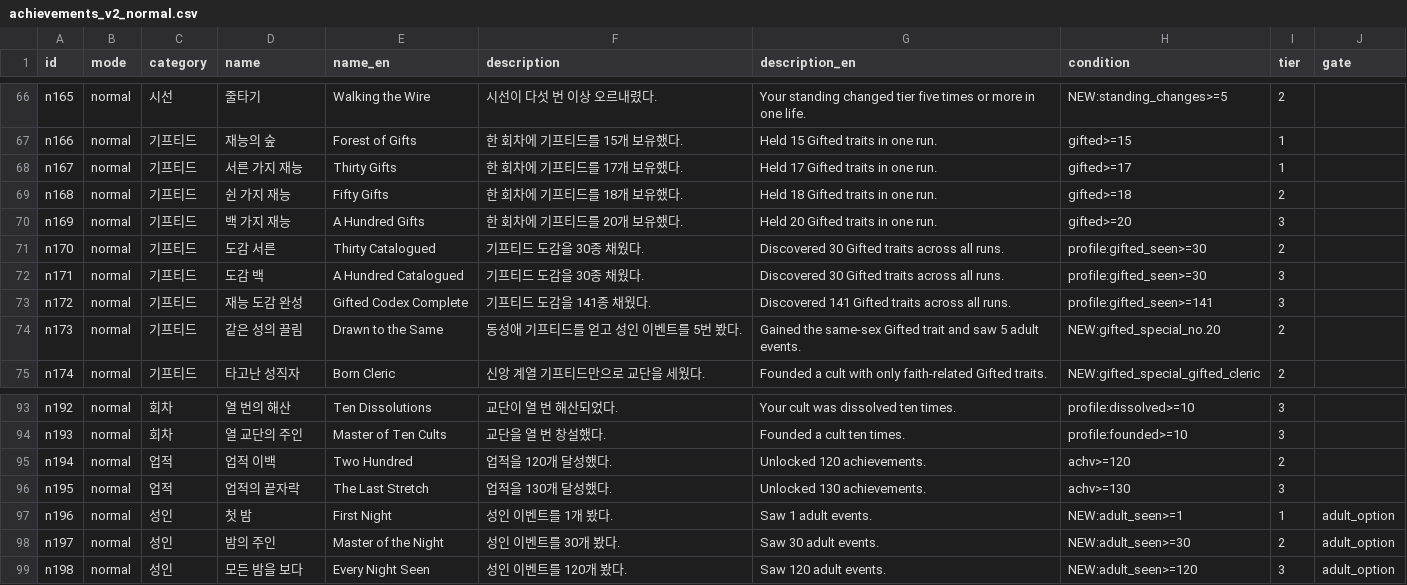
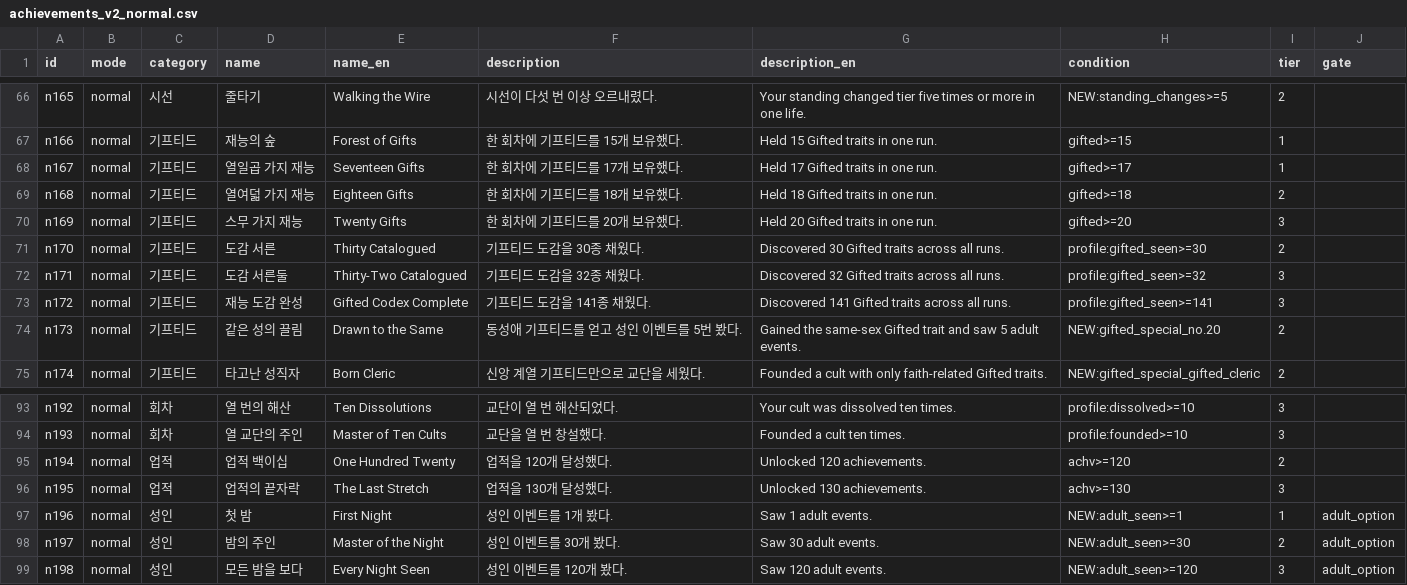
Before and after one commit to Semel-0421/XXXcult-simulator, a CSV file: Docs/achievements_v2_normal.csv, drawn as a sheet; only a part is shown, gaps mark what is left out.

```diff
--- a/Docs/achievements_v2_normal.csv
+++ b/Docs/achievements_v2_normal.csv
@@ -67,7 +67,7 @@ n165,normal,시선,줄타기,Walking the Wire,시선이 다섯 번 이상 오르
 n166,normal,기프티드,재능의 숲,Forest of Gifts,한 회차에 기프티드를 15개 보유했다.,Held 15 Gifted traits in one run.,gifted>=15,1,
-n167,normal,기프티드,서른 가지 재능,Thirty Gifts,한 회차에 기프티드를 17개 보유했다.,Held 17 Gifted traits in one run.,gifted>=17,1,
-n168,normal,기프티드,쉰 가지 재능,Fifty Gifts,한 회차에 기프티드를 18개 보유했다.,Held 18 Gifted traits in one run.,gifted>=18,2,
-n169,normal,기프티드,백 가지 재능,A Hundred Gifts,한 회차에 기프티드를 20개 보유했다.,Held 20 Gifted traits in one run.,gifted>=20,3,
+n167,normal,기프티드,열일곱 가지 재능,Seventeen Gifts,한 회차에 기프티드를 17개 보유했다.,Held 17 Gifted traits in one run.,gifted>=17,1,
+n168,normal,기프티드,열여덟 가지 재능,Eighteen Gifts,한 회차에 기프티드를 18개 보유했다.,Held 18 Gifted traits in one run.,gifted>=18,2,
+n169,normal,기프티드,스무 가지 재능,Twenty Gifts,한 회차에 기프티드를 20개 보유했다.,Held 20 Gifted traits in one run.,gifted>=20,3,
 n170,normal,기프티드,도감 서른,Thirty Catalogued,기프티드 도감을 30종 채웠다.,Discovered 30 Gifted traits across all runs.,profile:gifted_seen>=30,2,
-n171,normal,기프티드,도감 백,A Hundred Catalogued,기프티드 도감을 30종 채웠다.,Discovered 30 Gifted traits across all runs.,profile:gifted_seen>=30,3,
+n171,normal,기프티드,도감 서른둘,Thirty-Two Catalogued,기프티드 도감을 32종 채웠다.,Discovered 32 Gifted traits across all runs.,profile:gifted_seen>=32,3,
 n172,normal,기프티드,재능 도감 완성,Gifted Codex Complete,기프티드 도감을 141종 채웠다.,Discovered 141 Gifted traits across all runs.,profile:gifted_seen>=141,3,
@@ -94,3 +94,3 @@ n192,normal,회차,열 번의 해산,Ten Dissolutions,교단이 열 번 해산
 n193,normal,회차,열 교단의 주인,Master of Ten Cults,교단을 열 번 창설했다.,Founded a cult ten times.,profile:founded>=10,3,
-n194,normal,업적,업적 이백,Two Hundred,업적을 120개 달성했다.,Unlocked 120 achievements.,achv>=120,2,
+n194,normal,업적,업적 백이십,One Hundred Twenty,업적을 120개 달성했다.,Unlocked 120 achievements.,achv>=120,2,
 n195,normal,업적,업적의 끝자락,The Last Stretch,업적을 130개 달성했다.,Unlocked 130 achievements.,achv>=130,3,
```
Also changed, not shown: Docs/achievements_v2_mirror.csv, 4 other files.
